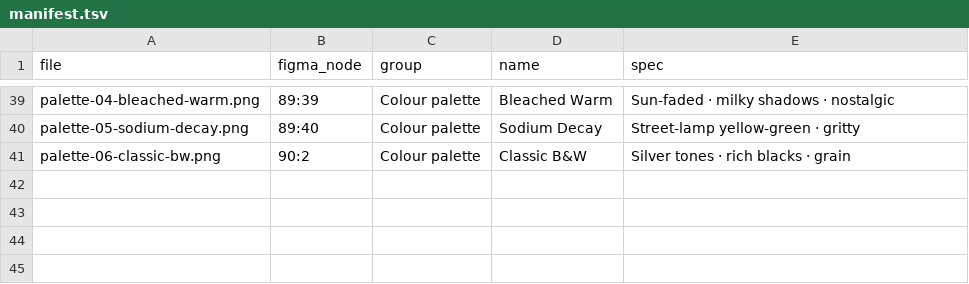
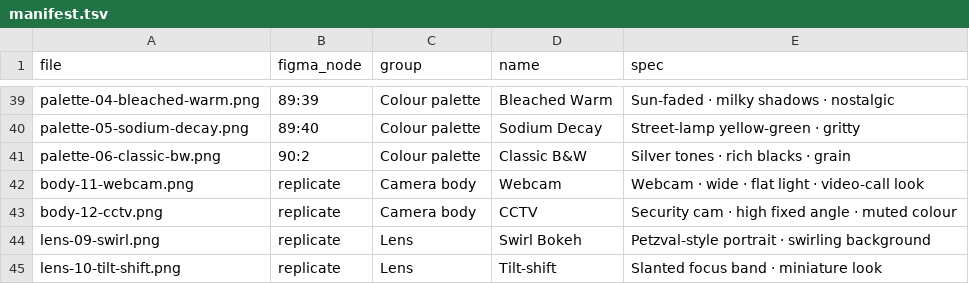
Before and after one commit to richard4801/Claude-Template, a TSV file: design/hardware/manifest.tsv, drawn as a sheet; only a part is shown, gaps mark what is left out; the diff names each change by its address in the sheet, - before the commit and + after, or states it on an @@ line.

```diff
--- a/design/hardware/manifest.tsv
+++ b/design/hardware/manifest.tsv
+row 42: body-11-webcam.png | replicate | Camera body | Webcam | Webcam · wide · flat light · video-call look
+row 43: body-12-cctv.png | replicate | Camera body | CCTV | Security cam · high fixed angle · muted colour
+row 44: lens-09-swirl.png | replicate | Lens | Swirl Bokeh | Petzval-style portrait · swirling background
+row 45: lens-10-tilt-shift.png | replicate | Lens | Tilt-shift | Slanted focus band · miniature look
```
Also changed, not shown: 4 other files.
